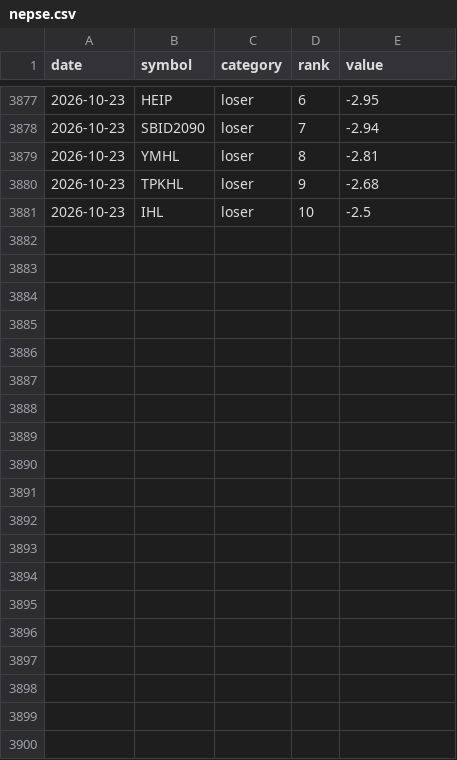
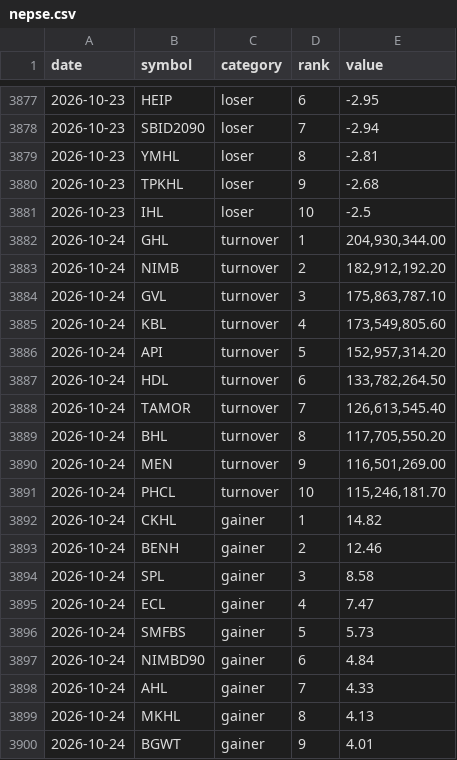
Before and after one commit to pralavkarki88-collab/nepse-scraper, a CSV file: nepse.csv, drawn as a sheet; only a part is shown, gaps mark what is left out; the diff covers the shown part only; the diff names each change by its address in the sheet, - before the commit and + after, or states it on an @@ line.

```diff
--- a/nepse.csv
+++ b/nepse.csv
+row 3882: 2026-10-24 | GHL | turnover | 1 | 204,930,344.00
+row 3883: 2026-10-24 | NIMB | turnover | 2 | 182,912,192.20
+row 3884: 2026-10-24 | GVL | turnover | 3 | 175,863,787.10
+row 3885: 2026-10-24 | KBL | turnover | 4 | 173,549,805.60
+row 3886: 2026-10-24 | API | turnover | 5 | 152,957,314.20
+row 3887: 2026-10-24 | HDL | turnover | 6 | 133,782,264.50
+row 3888: 2026-10-24 | TAMOR | turnover | 7 | 126,613,545.40
+row 3889: 2026-10-24 | BHL | turnover | 8 | 117,705,550.20
+row 3890: 2026-10-24 | MEN | turnover | 9 | 116,501,269.00
+row 3891: 2026-10-24 | PHCL | turnover | 10 | 115,246,181.70
+row 3892: 2026-10-24 | CKHL | gainer | 1 | 14.82
+row 3893: 2026-10-24 | BENH | gainer | 2 | 12.46
+row 3894: 2026-10-24 | SPL | gainer | 3 | 8.58
+row 3895: 2026-10-24 | ECL | gainer | 4 | 7.47
+row 3896: 2026-10-24 | SMFBS | gainer | 5 | 5.73
+row 3897: 2026-10-24 | NIMBD90 | gainer | 6 | 4.84
+row 3898: 2026-10-24 | AHL | gainer | 7 | 4.33
+row 3899: 2026-10-24 | MKHL | gainer | 8 | 4.13
+row 3900: 2026-10-24 | BGWT | gainer | 9 | 4.01
```
Also changed, not shown: 11 added rows elsewhere in this file, 1 other file.
